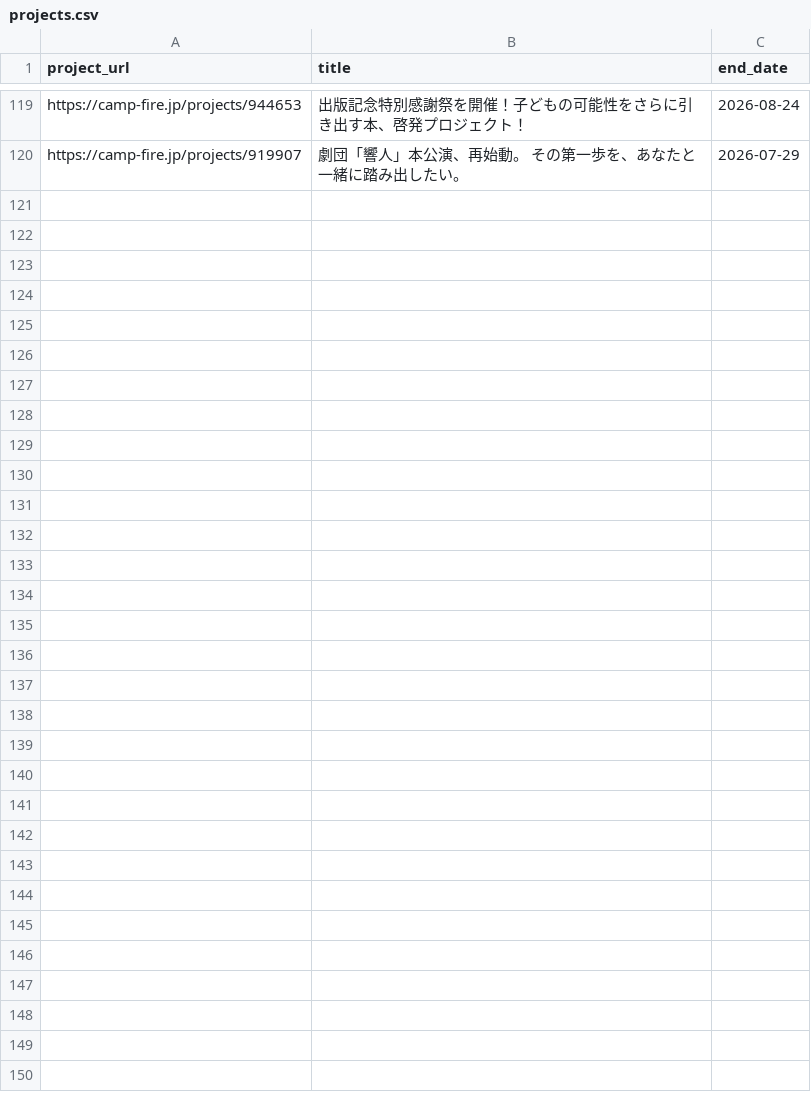
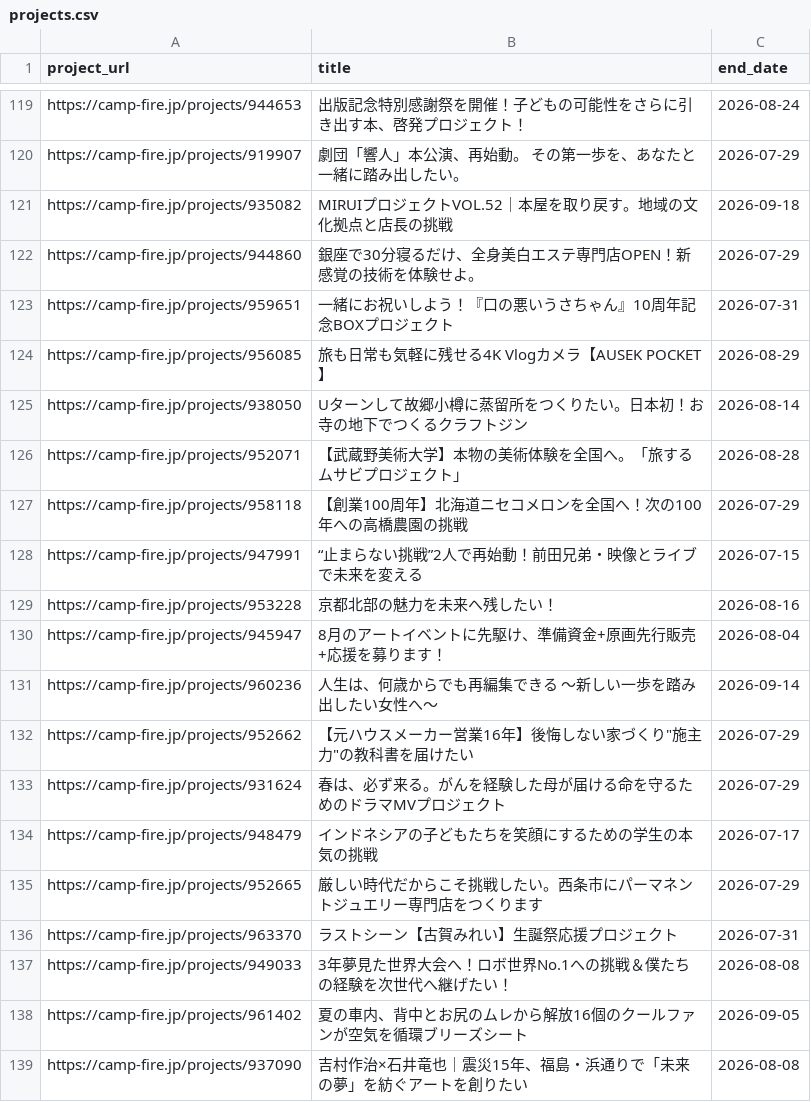
Before and after one commit to onoda38/clowd-funding, a CSV file: projects.csv, drawn as a sheet; only a part is shown, gaps mark what is left out; the diff covers the shown part only.

```diff
--- a/projects.csv
+++ b/projects.csv
@@ -120 +120,20 @@ https://camp-fire.jp/projects/944653,出版記念特別感謝祭を開催！子
 https://camp-fire.jp/projects/919907,劇団「響人」本公演、再始動。 その第一歩を、あなたと一緒に踏み出したい。,2026-07-29
+https://camp-fire.jp/projects/935082,MIRUIプロジェクトVOL.52｜本屋を取り戻す。地域の文化拠点と店長の挑戦,2026-09-18
+https://camp-fire.jp/projects/944860,銀座で30分寝るだけ、全身美白エステ専門店OPEN！新感覚の技術を体験せよ。,2026-07-29
+https://camp-fire.jp/projects/959651,一緒にお祝いしよう！『口の悪いうさちゃん』10周年記念BOXプロジェクト,2026-07-31
+https://camp-fire.jp/projects/956085,旅も日常も気軽に残せる4K Vlogカメラ【AUSEK POCKET】,2026-08-29
+https://camp-fire.jp/projects/938050,Uターンして故郷小樽に蒸留所をつくりたい。日本初！お寺の地下でつくるクラフトジン,2026-08-14
+https://camp-fire.jp/projects/952071,【武蔵野美術大学】本物の美術体験を全国へ。「旅するムサビプロジェクト」,2026-08-28
+https://camp-fire.jp/projects/958118,【創業100周年】北海道ニセコメロンを全国へ！次の100年への高橋農園の挑戦,2026-07-29
+https://camp-fire.jp/projects/947991,“止まらない挑戦”2人で再始動！前田兄弟・映像とライブで未来を変える,2026-07-15
+https://camp-fire.jp/projects/953228,京都北部の魅力を未来へ残したい！,2026-08-16
+https://camp-fire.jp/projects/945947,8月のアートイベントに先駆け、準備資金+原画先行販売+応援を募ります！,2026-08-04
+https://camp-fire.jp/projects/960236,人生は、何歳からでも再編集できる 〜新しい一歩を踏み出したい女性へ～,2026-09-14
+https://camp-fire.jp/projects/952662,"【元ハウスメーカー営業16年】後悔しない家づくり""施主力""の教科書を届けたい",2026-07-29
+https://camp-fire.jp/projects/931624,春は、必ず来る。がんを経験した母が届ける命を守るためのドラマMVプロジェクト,2026-07-29
+https://camp-fire.jp/projects/948479,インドネシアの子どもたちを笑顔にするための学生の本気の挑戦,2026-07-17
+https://camp-fire.jp/projects/952665,厳しい時代だからこそ挑戦したい。西条市にパーマネントジュエリー専門店をつくります,2026-07-29
+https://camp-fire.jp/projects/963370,ラストシーン【古賀みれい】生誕祭応援プロジェクト,2026-07-31
+https://camp-fire.jp/projects/949033,3年夢見た世界大会へ！ロボ世界No.1への挑戦＆僕たちの経験を次世代へ継げたい！,2026-08-08
+https://camp-fire.jp/projects/961402,夏の車内、背中とお尻のムレから解放16個のクールファンが空気を循環ブリーズシート,2026-09-05
+https://camp-fire.jp/projects/937090,吉村作治×石井竜也｜震災15年、福島・浜通りで「未来の夢」を紡ぐアートを創りたい,2026-08-08
```
Also changed, not shown: 22 added rows elsewhere in this file, 1 other file.
